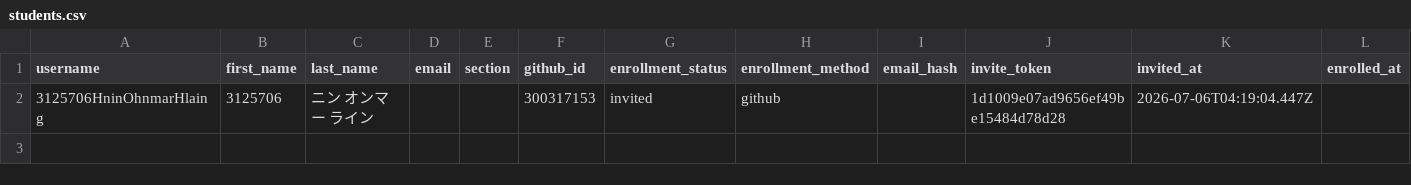
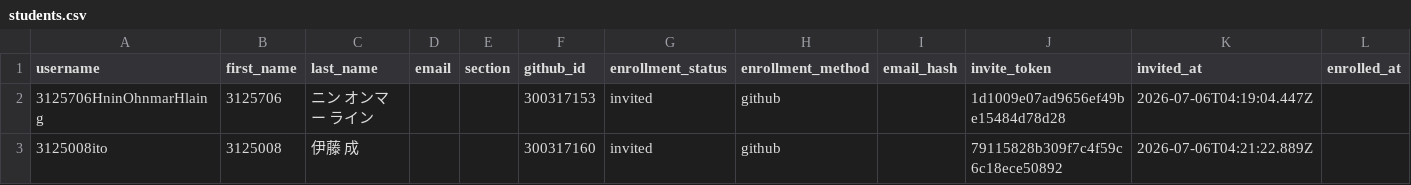
Before and after one commit to 2026PW1/classroom50, a CSV file: 2026-pw-1/students.csv, drawn as a sheet.

Commit message:
[Classroom 50] Add student: 2026-pw-1/3125008ito

```diff
--- a/2026-pw-1/students.csv
+++ b/2026-pw-1/students.csv
@@ -2 +2,2 @@ username,first_name,last_name,email,section,github_id,enrollment_status,enrollme
 3125706HninOhnmarHlaing,3125706,ニン オンマー ライン,,,300317153,invited,github,,1d1009e07ad9656ef49be15484d78d28,2026-07-06T04:19:04.447Z,
+3125008ito,3125008,伊藤 成,,,300317160,invited,github,,79115828b309f7c4f59c6c18ece50892,2026-07-06T04:21:22.889Z,
```
